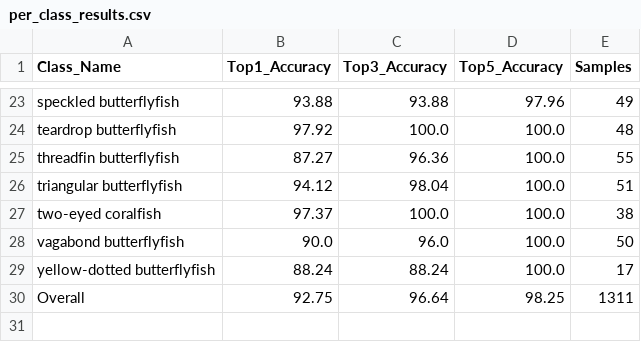
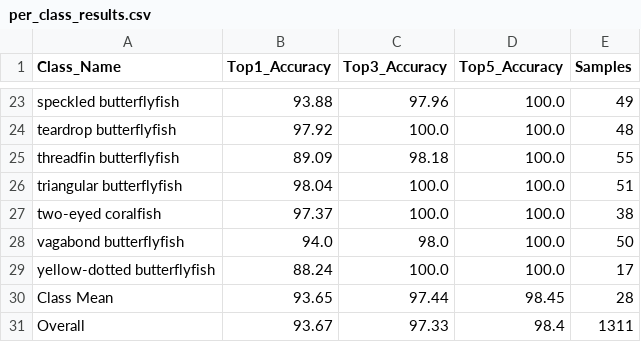
Before and after one commit to DeeploreAI/inference-benchmark, a CSV file: logs/butterflyfishes-resnet50/version_0/per_class_results.csv, drawn as a sheet; only a part is shown, gaps mark what is left out; addresses are those after the commit; the diff covers the shown part only; the diff names each change by its address in the sheet, - before the commit and + after, or states it on an @@ line.

```diff
--- a/logs/butterflyfishes-resnet50/version_0/per_class_results.csv
+++ b/logs/butterflyfishes-resnet50/version_0/per_class_results.csv
-C23 (Top3_Accuracy): 93.88
+C23 (Top3_Accuracy): 97.96
-D23 (Top5_Accuracy): 97.96
+D23 (Top5_Accuracy): 100.0
-B25 (Top1_Accuracy): 87.27
+B25 (Top1_Accuracy): 89.09
-C25 (Top3_Accuracy): 96.36
+C25 (Top3_Accuracy): 98.18
-B26 (Top1_Accuracy): 94.12
+B26 (Top1_Accuracy): 98.04
-C26 (Top3_Accuracy): 98.04
+C26 (Top3_Accuracy): 100.0
-B28 (Top1_Accuracy): 90.0
+B28 (Top1_Accuracy): 94.0
-C28 (Top3_Accuracy): 96.0
+C28 (Top3_Accuracy): 98.0
-C29 (Top3_Accuracy): 88.24
+C29 (Top3_Accuracy): 100.0
+row 30: Class Mean | 93.65 | 97.44 | 98.45 | 28
-B31 (Top1_Accuracy): 92.75
+B31 (Top1_Accuracy): 93.67
-C31 (Top3_Accuracy): 96.64
+C31 (Top3_Accuracy): 97.33
-D31 (Top5_Accuracy): 98.25
+D31 (Top5_Accuracy): 98.4
```
Also changed, not shown: 32 edited cells elsewhere in this file, 16 other files.
